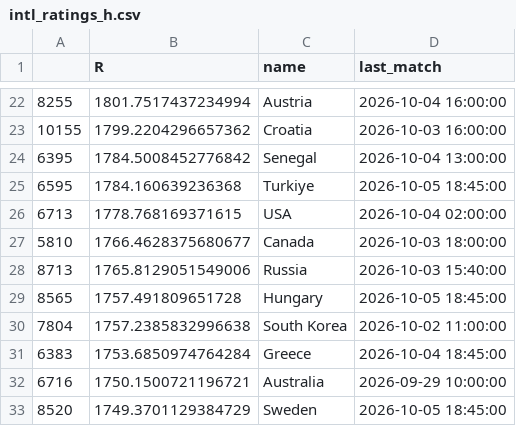
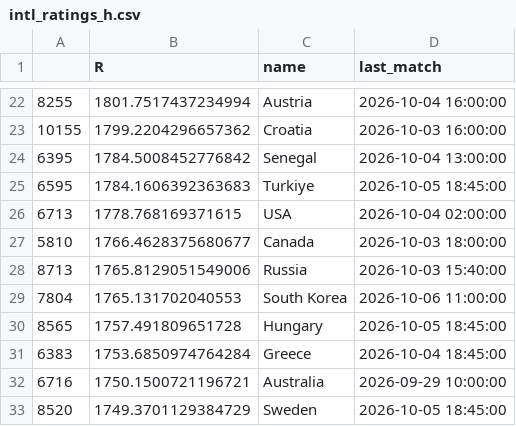
Before and after one commit to stelios1891-afk/xg-dashboard, a CSV file: intl_ratings_h.csv, drawn as a sheet; only a part is shown, gaps mark what is left out; the diff covers the shown part only.

```diff
--- a/intl_ratings_h.csv
+++ b/intl_ratings_h.csv
@@ -24,3 +24,3 @@
 6395,1784.5008452776842,Senegal,2026-10-04 13:00:00
-6595,1784.160639236368,Turkiye,2026-10-05 18:45:00
+6595,1784.1606392363683,Turkiye,2026-10-05 18:45:00
 6713,1778.768169371615,USA,2026-10-04 02:00:00
@@ -28,4 +28,4 @@
 8713,1765.8129051549006,Russia,2026-10-03 15:40:00
+7804,1765.131702040553,South Korea,2026-10-06 11:00:00
 8565,1757.491809651728,Hungary,2026-10-05 18:45:00
-7804,1757.2385832996638,South Korea,2026-10-02 11:00:00
 6383,1753.6850974764284,Greece,2026-10-04 18:45:00
```
Also changed, not shown: 3 added rows, 3 removed rows and 22 edited cells elsewhere in this file, intl_preds_H.csv, intl_preds_anchor.csv, 9 other files.
